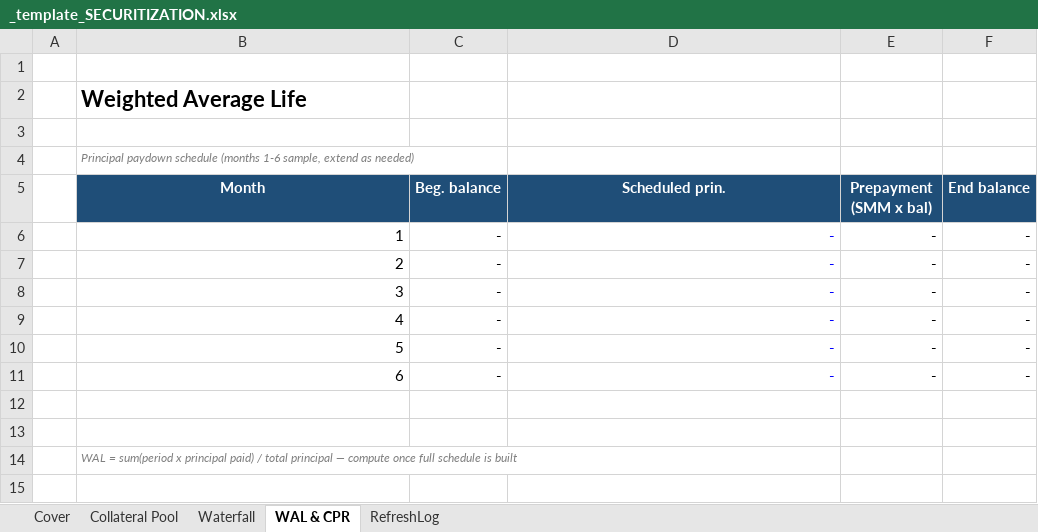
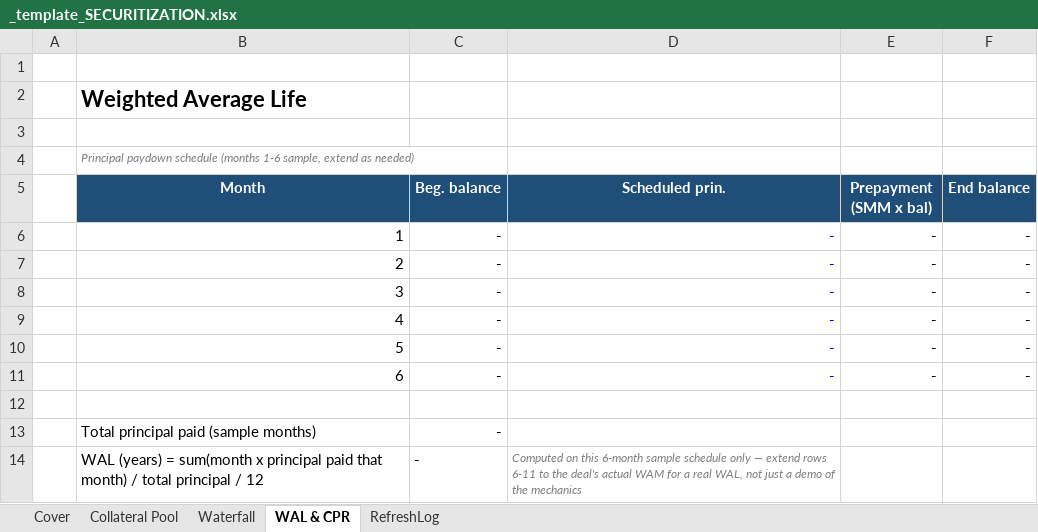
Before and after one commit to SMC17/finance-segway, an Excel workbook: 19_Structured_Finance_Securitization/_template_SECURITIZATION.xlsx, sheet WAL & CPR, drawn as a sheet; values as stored, in another font and other column widths than the file's, no borders; removed rows and columns are numbered as before the commit, all else as after; the diff names each change by its address in the sheet, - before the commit and + after, or states it on an @@ line.

```diff
--- a/19_Structured_Finance_Securitization/_template_SECURITIZATION.xlsx (sheet WAL & CPR)
+++ b/19_Structured_Finance_Securitization/_template_SECURITIZATION.xlsx (sheet WAL & CPR)
-row 13: (empty)
+row 13:  | Total principal paid (sample months) | -
-row 14:  | WAL = sum(period x principal paid) / total principal — compute once full schedule is built
+row 14:  | WAL (years) = sum(month x principal paid that month) / total principal / 12 | - | Computed on this 6-month sample schedule only — extend rows 6-11 to the deal's actual WAM for a real WAL, not just a demo of the mechanics
```
Also changed, not shown: 14_Options_Derivatives/_template_OPTIONS.xlsx, 1 other file.
